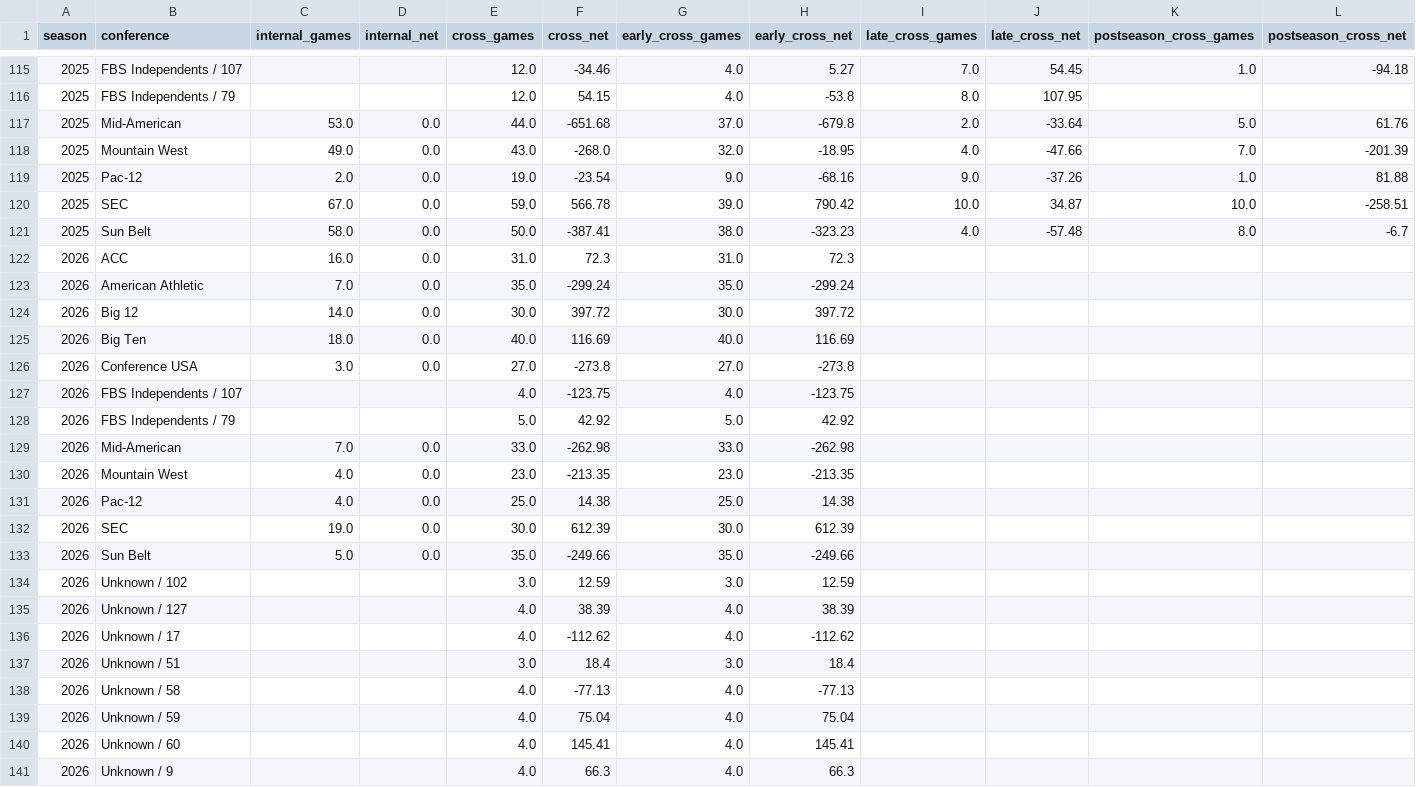
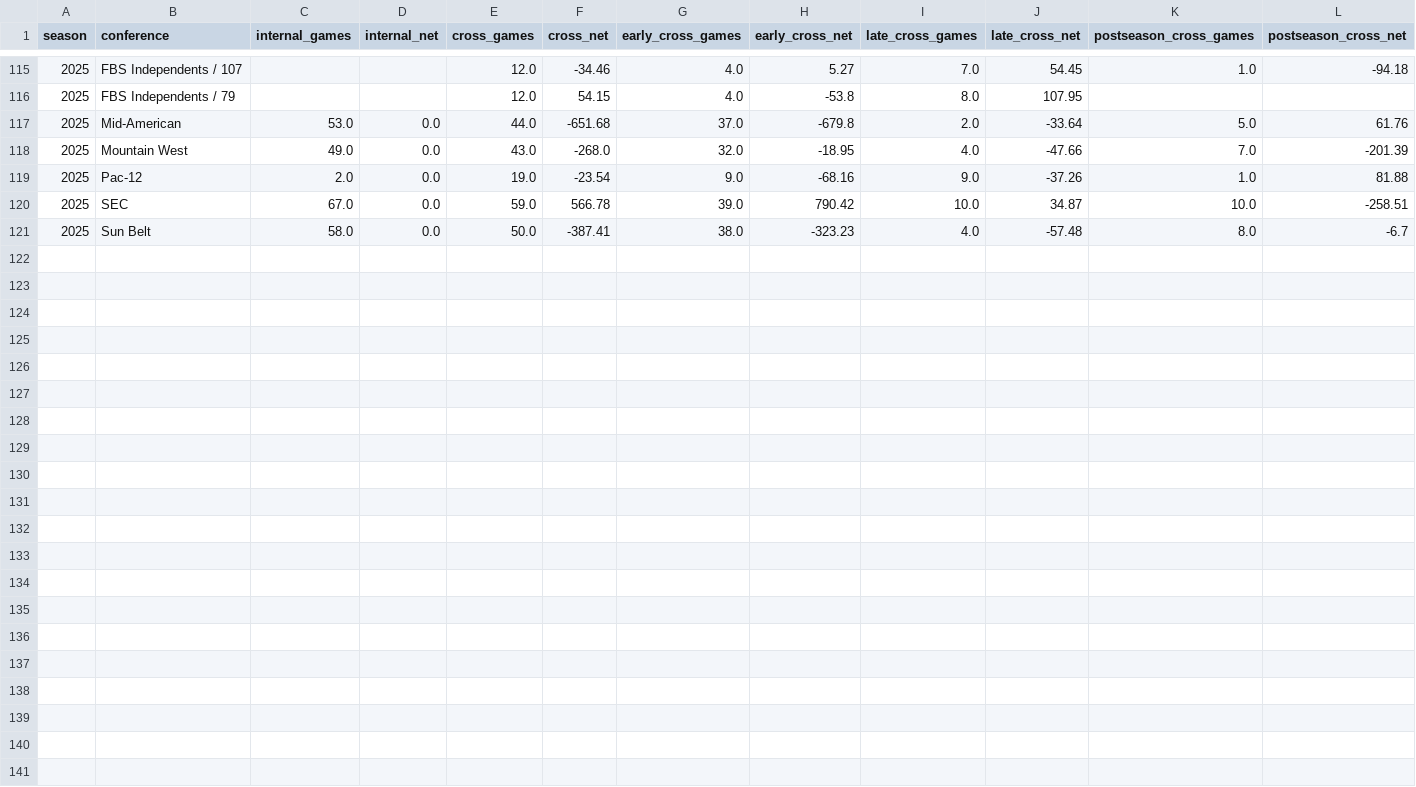
Before and after one commit to ak038819-sudo/College-Football-Coefficient, a CSV file: analysis/elo_conference_flow/conference_transfers.csv, drawn as a sheet; only a part is shown, gaps mark what is left out; rows hold the shown columns only; the diff names each change by its address in the sheet, - before the commit and + after, or states it on an @@ line.

Commit message:
Fix conference audit membership and offseason boundaries

```diff
--- a/analysis/elo_conference_flow/conference_transfers.csv
+++ b/analysis/elo_conference_flow/conference_transfers.csv
-row 122: 2026 | ACC | 16.0 | 0.0 | 31.0 | 72.3 | 31.0 | 72.3
-row 123: 2026 | American Athletic | 7.0 | 0.0 | 35.0 | -299.24 | 35.0 | -299.24
-row 124: 2026 | Big 12 | 14.0 | 0.0 | 30.0 | 397.72 | 30.0 | 397.72
-row 125: 2026 | Big Ten | 18.0 | 0.0 | 40.0 | 116.69 | 40.0 | 116.69
-row 126: 2026 | Conference USA | 3.0 | 0.0 | 27.0 | -273.8 | 27.0 | -273.8
-row 127: 2026 | FBS Independents / 107 |  |  | 4.0 | -123.75 | 4.0 | -123.75
-row 128: 2026 | FBS Independents / 79 |  |  | 5.0 | 42.92 | 5.0 | 42.92
-row 129: 2026 | Mid-American | 7.0 | 0.0 | 33.0 | -262.98 | 33.0 | -262.98
-row 130: 2026 | Mountain West | 4.0 | 0.0 | 23.0 | -213.35 | 23.0 | -213.35
-row 131: 2026 | Pac-12 | 4.0 | 0.0 | 25.0 | 14.38 | 25.0 | 14.38
-row 132: 2026 | SEC | 19.0 | 0.0 | 30.0 | 612.39 | 30.0 | 612.39
-row 133: 2026 | Sun Belt | 5.0 | 0.0 | 35.0 | -249.66 | 35.0 | -249.66
-row 134: 2026 | Unknown / 102 |  |  | 3.0 | 12.59 | 3.0 | 12.59
-row 135: 2026 | Unknown / 127 |  |  | 4.0 | 38.39 | 4.0 | 38.39
-row 136: 2026 | Unknown / 17 |  |  | 4.0 | -112.62 | 4.0 | -112.62
-row 137: 2026 | Unknown / 51 |  |  | 3.0 | 18.4 | 3.0 | 18.4
-row 138: 2026 | Unknown / 58 |  |  | 4.0 | -77.13 | 4.0 | -77.13
-row 139: 2026 | Unknown / 59 |  |  | 4.0 | 75.04 | 4.0 | 75.04
-row 140: 2026 | Unknown / 60 |  |  | 4.0 | 145.41 | 4.0 | 145.41
-row 141: 2026 | Unknown / 9 |  |  | 4.0 | 66.3 | 4.0 | 66.3
```
Also changed, not shown: 5 other files.
